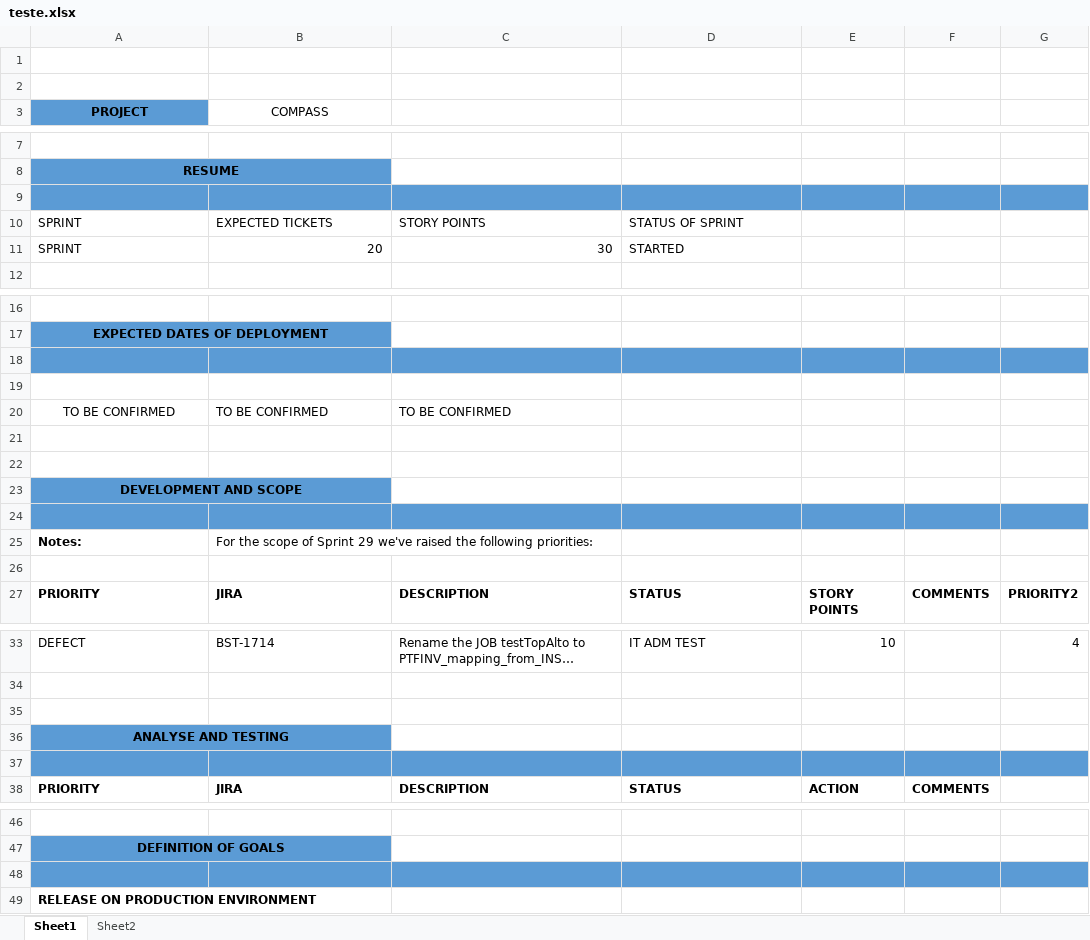
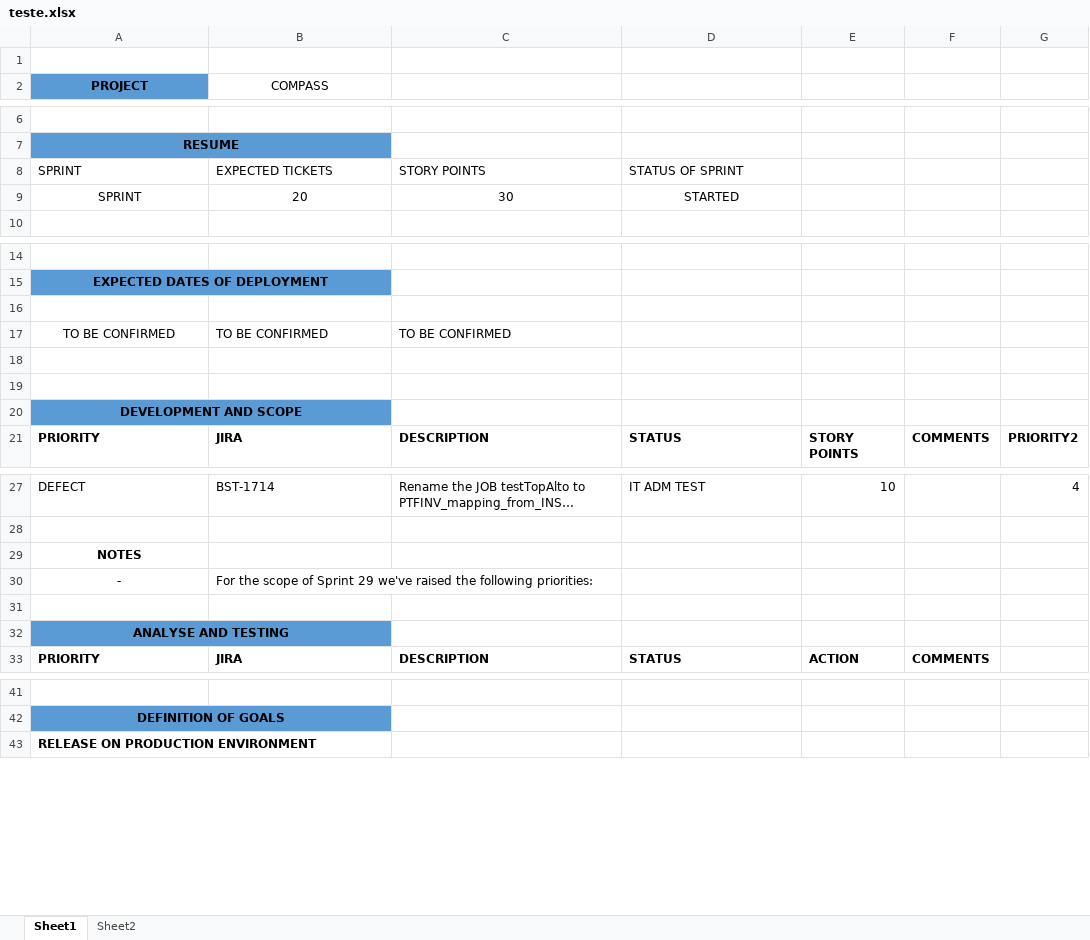
Before and after one commit to StalkerJocca/AutomationExcel, an Excel workbook: Excel_Files/teste.xlsx, sheet Sheet1, drawn as a sheet; only a part is shown, gaps mark what is left out; long unchanged cells end in …; values as stored, in another font and other column widths than the file's, no borders; table styles not drawn; removed rows and columns are numbered as before the commit, all else as after; the diff names each change by its address in the sheet, - before the commit and + after, or states it on an @@ line.

Commit message:
Add files via upload

```diff
--- a/Excel_Files/teste.xlsx (sheet Sheet1)
+++ b/Excel_Files/teste.xlsx (sheet Sheet1)
-row 2: (empty)
-row 9: (empty)
-A9 alignment: left
+A9 alignment: center
-B9:C9 alignment: right
+B9:C9 alignment: center
-D9 alignment: left
+D9 alignment: center
-row 18: (empty)
-row 24: (empty)
-row 25: Notes: | For the scope of Sprint 29 we've raised the following priorities:
-row 26: (empty)
+row 29: NOTES
+row 30: - | For the scope of Sprint 29 we've raised the following priorities:
-row 37: (empty)
-row 48: (empty)
```
Also changed, not shown: formulas that keep their value.
